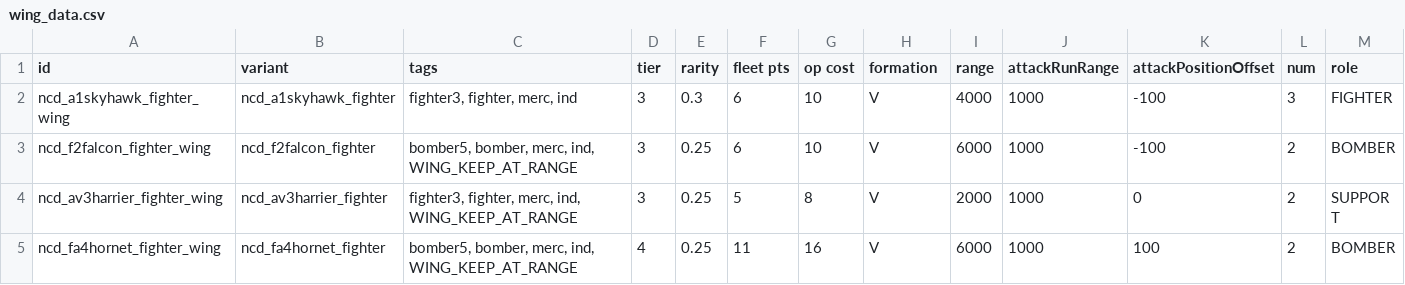
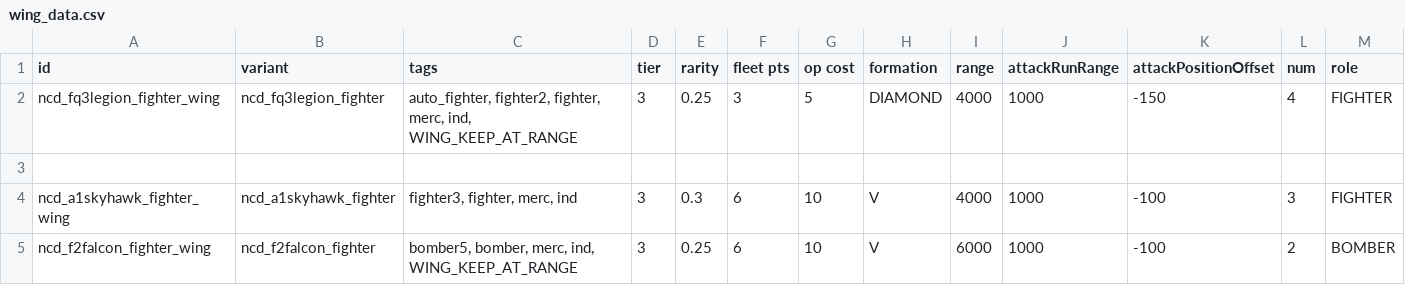
Before and after one commit to Spectre907YT/Arion-Battle_Stations, a CSV file: data/hulls/wing_data.csv, drawn as a sheet; only a part is shown; the shorter side is filled out with more unchanged rows; rows hold the shown columns only; the diff names each change by its address in the sheet, - before the commit and + after, or states it on an @@ line.

```diff
--- a/data/hulls/wing_data.csv
+++ b/data/hulls/wing_data.csv
+row 2: ncd_fq3legion_fighter_wing | ncd_fq3legion_fighter | auto_fighter, fighter2, fighter, merc, ind, WING_KEEP_AT_RANGE | 3 | 0.25 | 3 | 5 | DIAMOND | 4000 | 1000 | -150 | 4 | FIGHTER
+row 3: (empty)
```
Also changed, not shown: data/hulls/ship_data.csv, data/shipsystems/ship_systems.csv, 14 other files.
